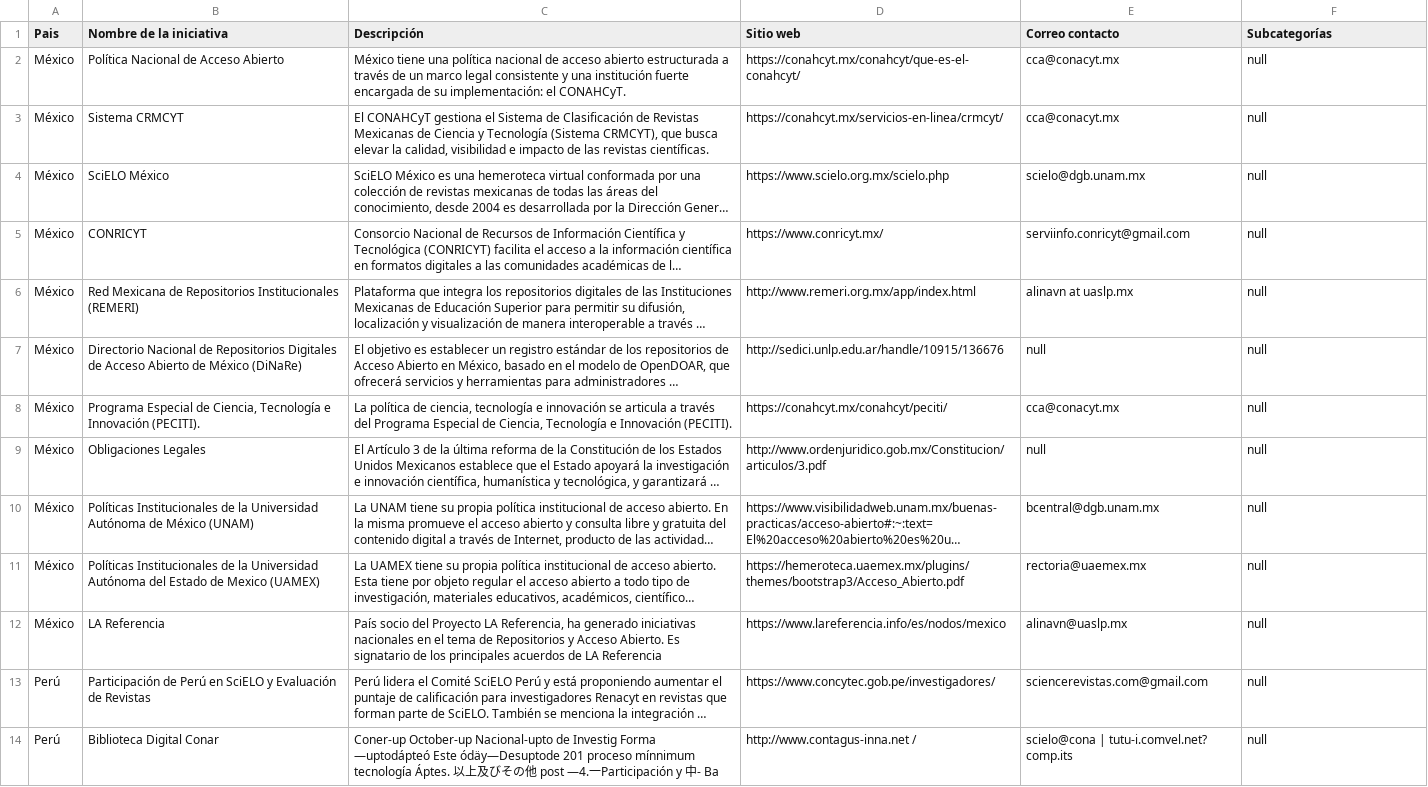
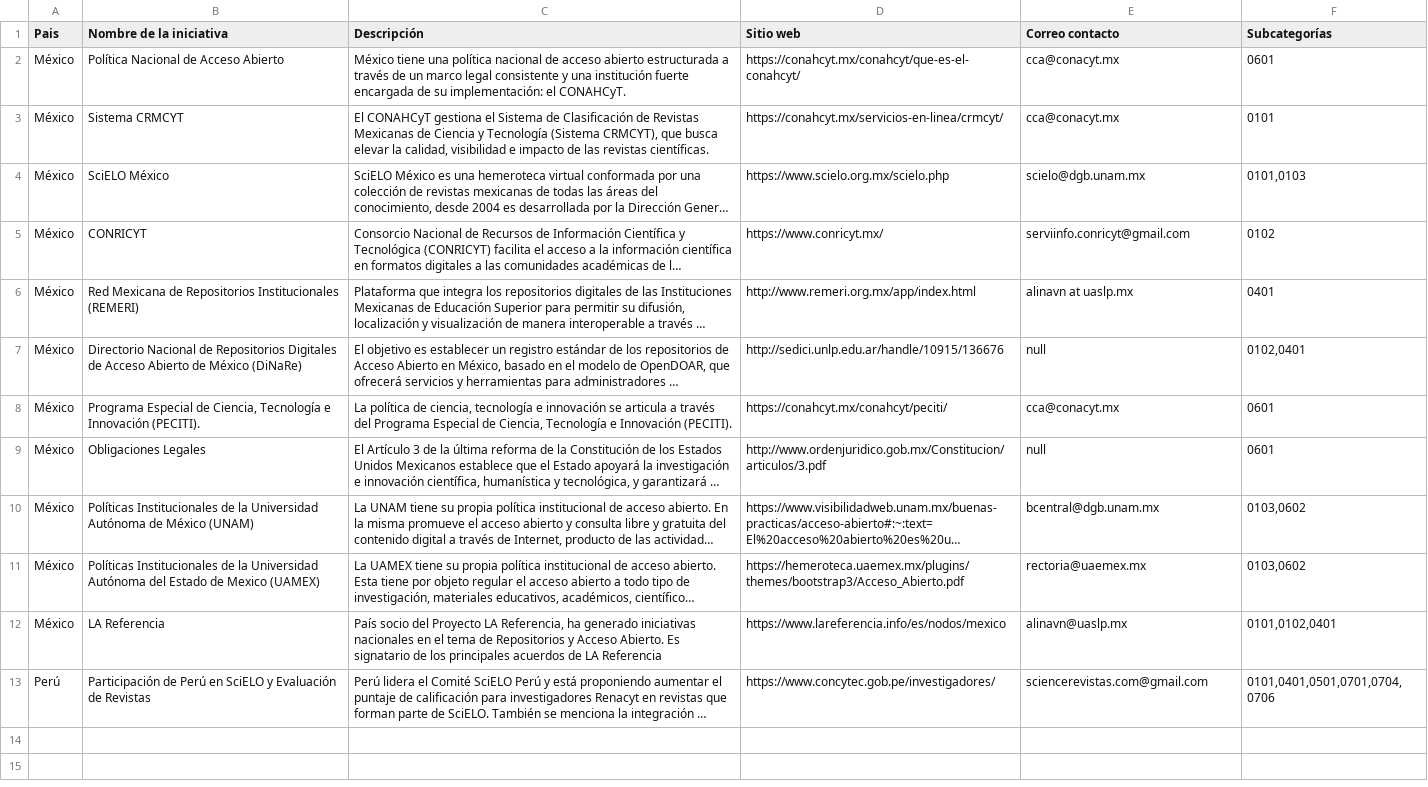
Before and after one commit to lareferencia/lareferencia-unesco-dashboard, a CSV file: dummy.csv, drawn as a sheet; long unchanged cells end in …; the diff names each change by its address in the sheet, - before the commit and + after, or states it on an @@ line.

Commit message:
Dummy csv with categories

```diff
--- a/dummy.csv
+++ b/dummy.csv
-F2 (Subcategorías): null
+F2 (Subcategorías): 0601
-F3 (Subcategorías): null
+F3 (Subcategorías): 0101
-F4 (Subcategorías): null
+F4 (Subcategorías): 0101,0103
-F5 (Subcategorías): null
+F5 (Subcategorías): 0102
-F6 (Subcategorías): null
+F6 (Subcategorías): 0401
-F7 (Subcategorías): null
+F7 (Subcategorías): 0102,0401
-F8:F9 (Subcategorías): null
+F8:F9 (Subcategorías): 0601
-F10:F11 (Subcategorías): null
+F10:F11 (Subcategorías): 0103,0602
-F12 (Subcategorías): null
+F12 (Subcategorías): 0101,0102,0401
-F13 (Subcategorías): null
+F13 (Subcategorías): 0101,0401,0501,0701,0704,0706
-row 14: Perú | Biblioteca Digital Conar | Coner-up October-up Nacional-upto de Investig Forma —uptodápteó Este ódäy—Desuptode 201 proceso mínnimum tecnología Áptes. 以上及びその他 post —4.一Participación y 中- Ba | http://www.contagus-inna.net / | scielo@cona | tutu-i.comvel.net? comp.its | null
```
